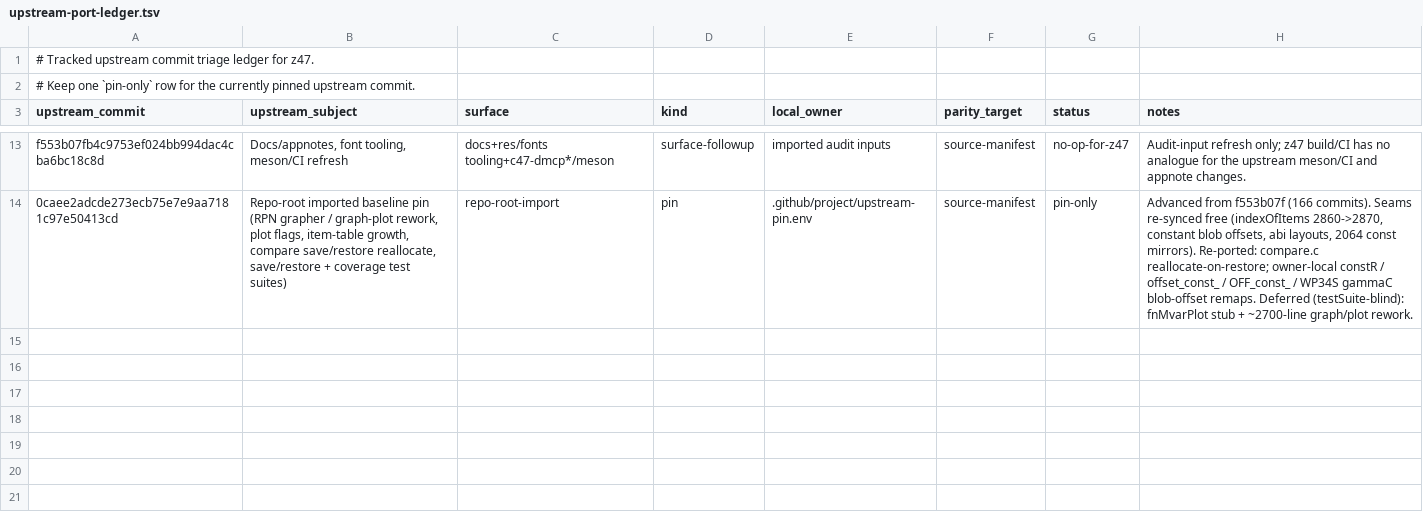
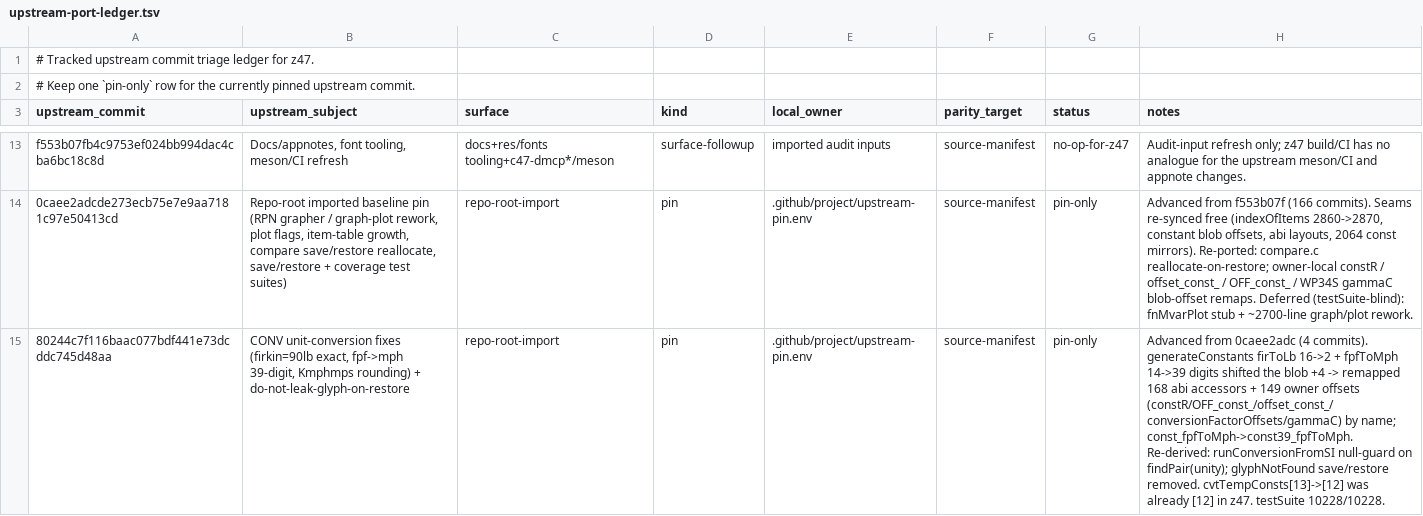
Before and after one commit to ppigazzini/z47, a TSV file: .github/project/upstream-port-ledger.tsv, drawn as a sheet; only a part is shown, gaps mark what is left out; the diff names each change by its address in the sheet, - before the commit and + after, or states it on an @@ line.

Commit message:
sync(upstream): finalize pin 80244c7f
Bump upstream-pin.env 0caee2adc -> 80244c7f (UPSTREAM_PIN_UPDATED 2026-07-10) and
add the port-ledger row. No new imported files, so source-ownership is unchanged.

```diff
--- a/.github/project/upstream-port-ledger.tsv
+++ b/.github/project/upstream-port-ledger.tsv
+row 15: 80244c7f116baac077bdf441e73dcddc745d48aa | CONV unit-conversion fixes (firkin=90lb exact, fpf->mph 39-digit, Kmphmps rounding) + do-not-leak-glyph-on-restore | repo-root-import | pin | .github/project/upstream-pin.env | source-manifest | pin-only | Advanced from 0caee2adc (4 commits). generateConstants firToLb 16->2 + fpfToMph 14->39 digits shifted the blob +4 -> remapped 168 abi accessors + 149 owner offsets (constR/OFF_const_/offset_const_/conversionFactorOffsets/gammaC) by name; const_fpfToMph->const39_fpfToMph. Re-derived: runConversionFromSI null-guard on findPair(unity); glyphNotFound save/restore removed. cvtTempConsts[13]->[12] was already [12] in z47. testSuite 10228/10228.
```
Also changed, not shown: 1 other file.
